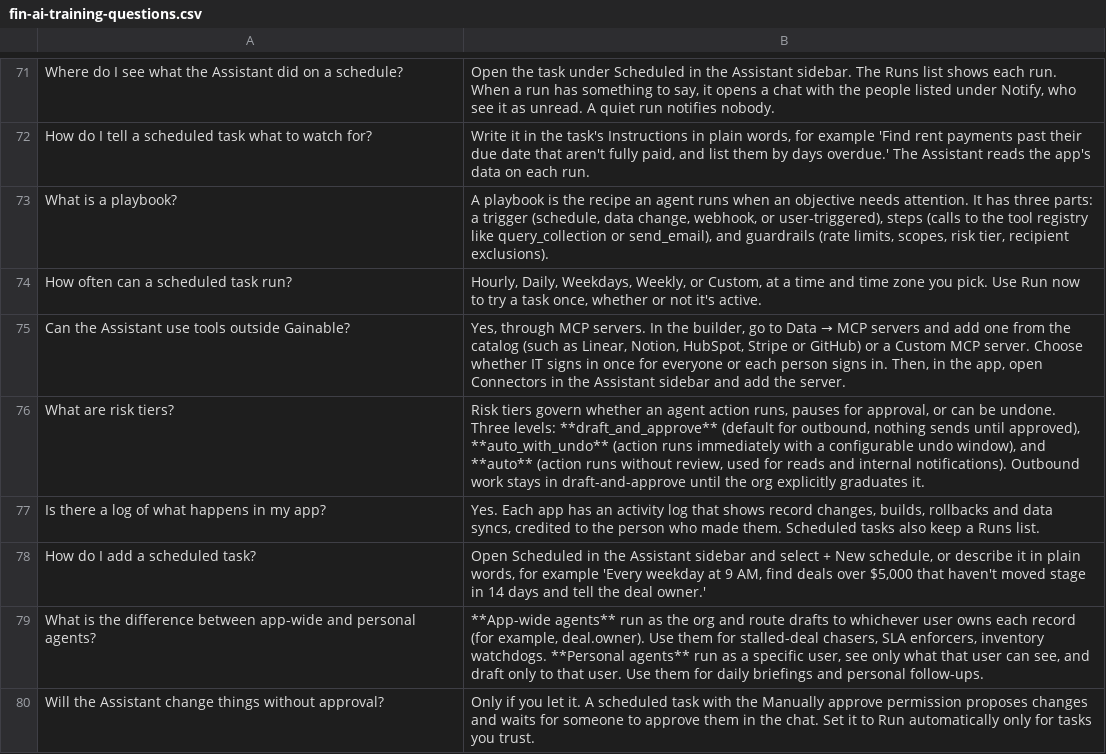
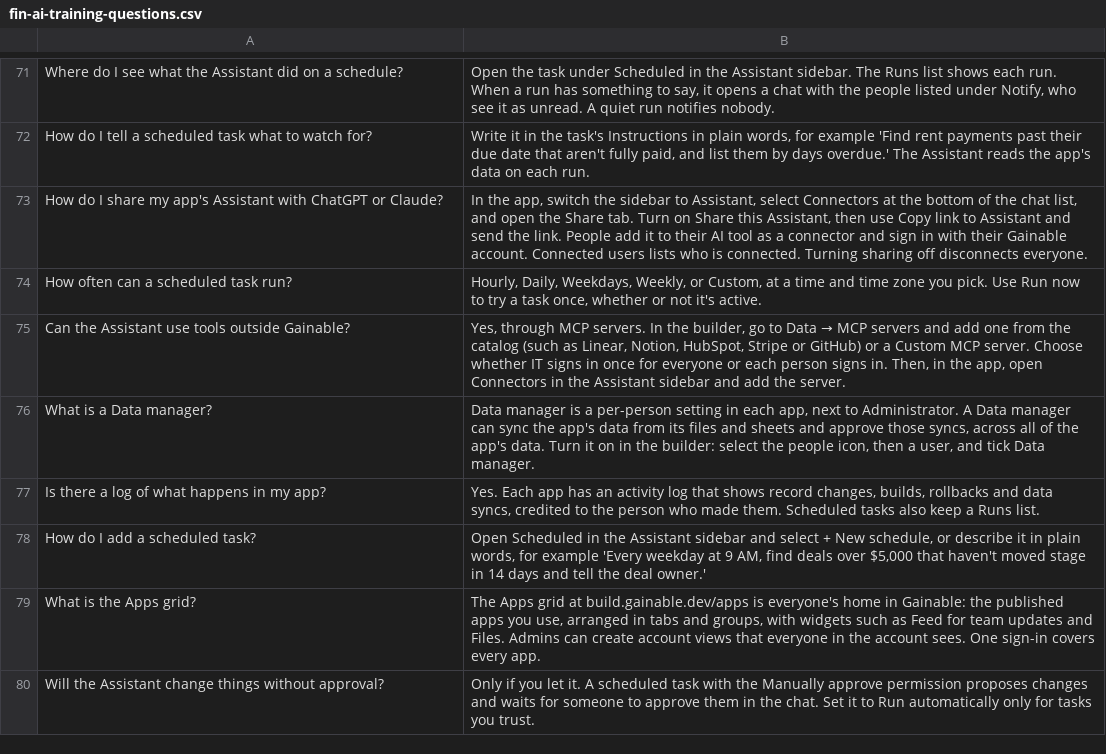
Before and after one commit to gainable-inc/docs, a CSV file: fin-ai-training-questions.csv, drawn as a sheet; only a part is shown, gaps mark what is left out; the diff covers the shown part only.

```diff
--- a/fin-ai-training-questions.csv
+++ b/fin-ai-training-questions.csv
@@ -72,9 +72,9 @@
 "How do I tell a scheduled task what to watch for?","Write it in the task's Instructions in plain words, for example 'Find rent payments past their due date that aren't fully paid, and list them by days overdue.' The Assistant reads the app's data on each run."
-"What is a playbook?","A playbook is the recipe an agent runs when an objective needs attention. It has three parts: a trigger (schedule, data change, webhook, or user-triggered), steps (calls to the tool registry like query_collection or send_email), and guardrails (rate limits, scopes, risk tier, recipient exclusions)."
+"How do I share my app's Assistant with ChatGPT or Claude?","In the app, switch the sidebar to Assistant, select Connectors at the bottom of the chat list, and open the Share tab. Turn on Share this Assistant, then use Copy link to Assistant and send the link. People add it to their AI tool as a connector and sign in with their Gainable account. Connected users lists who is connected. Turning sharing off disconnects everyone."
 "How often can a scheduled task run?","Hourly, Daily, Weekdays, Weekly, or Custom, at a time and time zone you pick. Use Run now to try a task once, whether or not it's active."
 "Can the Assistant use tools outside Gainable?","Yes, through MCP servers. In the builder, go to Data → MCP servers and add one from the catalog (such as Linear, Notion, HubSpot, Stripe or GitHub) or a Custom MCP server. Choose whether IT signs in once for everyone or each person signs in. Then, in the app, open Connectors in the Assistant sidebar and add the server."
-"What are risk tiers?","Risk tiers govern whether an agent action runs, pauses for approval, or can be undone. Three levels: **draft_and_approve** (default for outbound, nothing sends until approved), **auto_with_undo** (action runs immediately with a configurable undo window), and **auto** (action runs without review, used for reads and internal notifications). Outbound work stays in draft-and-approve until the org explicitly graduates it."
+"What is a Data manager?","Data manager is a per-person setting in each app, next to Administrator. A Data manager can sync the app's data from its files and sheets and approve those syncs, across all of the app's data. Turn it on in the builder: select the people icon, then a user, and tick Data manager."
 "Is there a log of what happens in my app?","Yes. Each app has an activity log that shows record changes, builds, rollbacks and data syncs, credited to the person who made them. Scheduled tasks also keep a Runs list."
 "How do I add a scheduled task?","Open Scheduled in the Assistant sidebar and select + New schedule, or describe it in plain words, for example 'Every weekday at 9 AM, find deals over $5,000 that haven't moved stage in 14 days and tell the deal owner.'"
-"What is the difference between app-wide and personal agents?","**App-wide agents** run as the org and route drafts to whichever user owns each record (for example, deal.owner). Use them for stalled-deal chasers, SLA enforcers, inventory watchdogs. **Personal agents** run as a specific user, see only what that user can see, and draft only to that user. Use them for daily briefings and personal follow-ups."
+"What is the Apps grid?","The Apps grid at build.gainable.dev/apps is everyone's home in Gainable: the published apps you use, arranged in tabs and groups, with widgets such as Feed for team updates and Files. Admins can create account views that everyone in the account sees. One sign-in covers every app."
 "Will the Assistant change things without approval?","Only if you let it. A scheduled task with the Manually approve permission proposes changes and waits for someone to approve them in the chat. Set it to Run automatically only for tasks you trust."
```
Also changed, not shown: 12 added rows, 3 removed rows and 16 edited cells elsewhere in this file, 6 other files.
